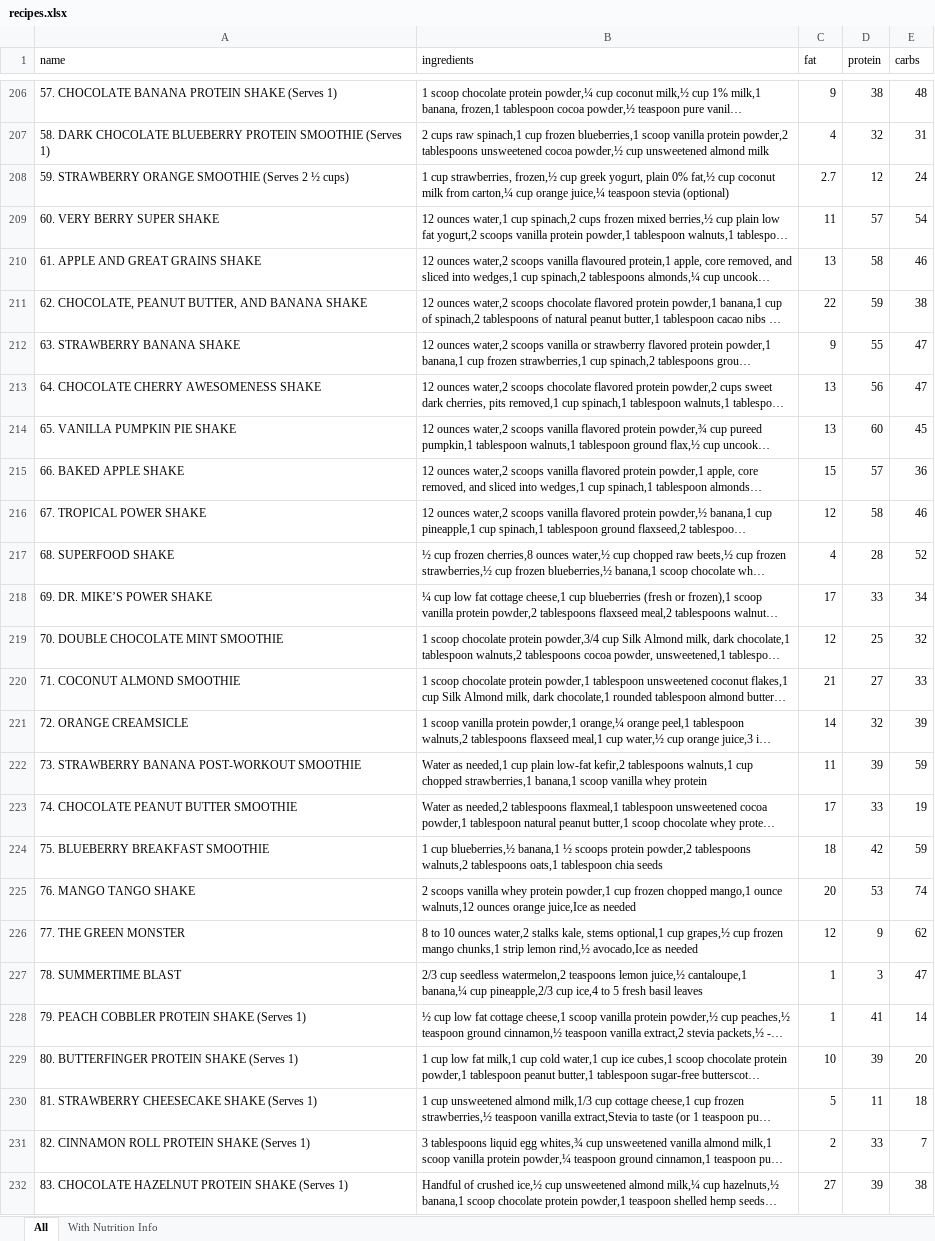
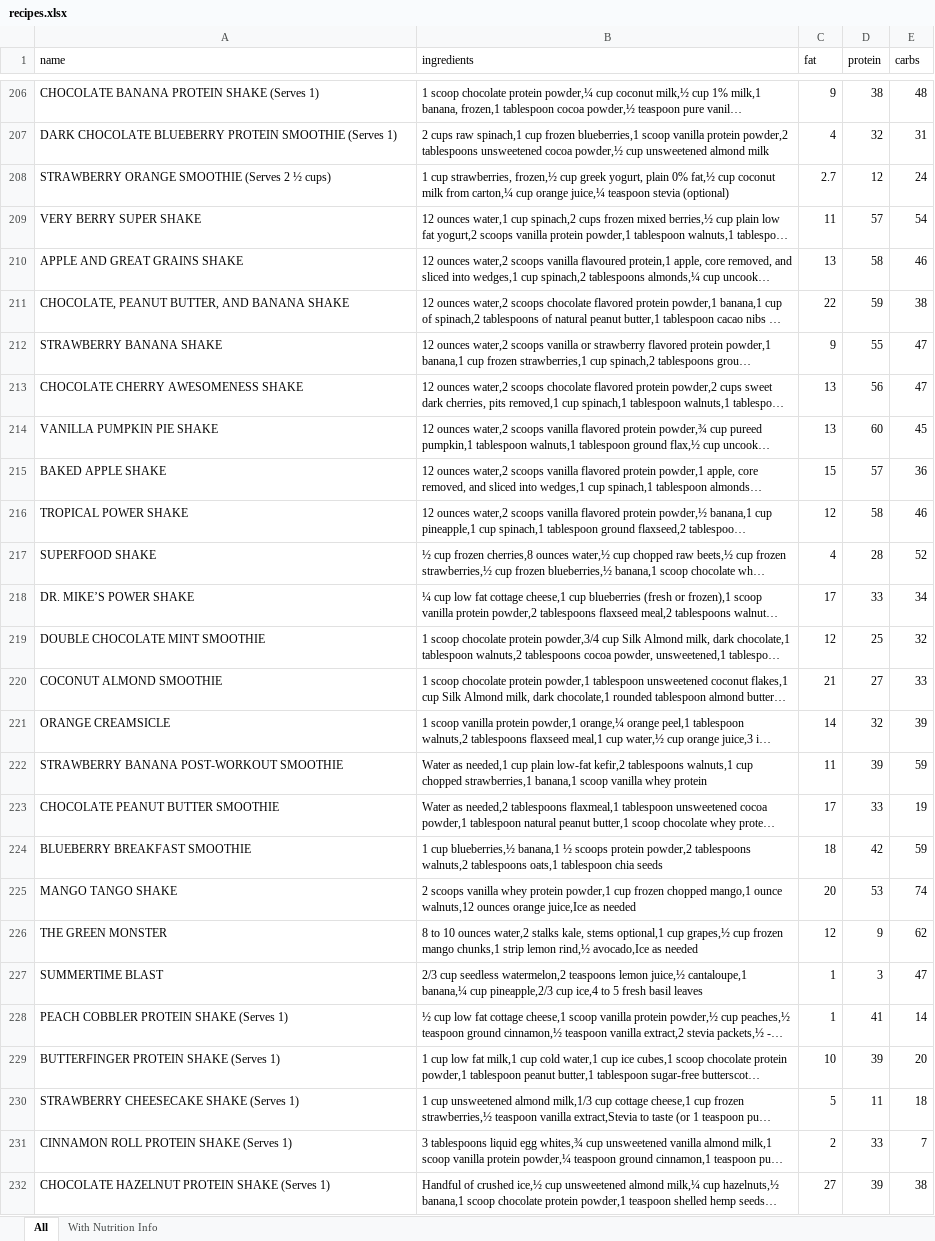
Before and after one commit to sedkis/fitdrinks, an Excel workbook: recipes.xlsx, sheet All, drawn as a sheet; only a part is shown, gaps mark what is left out; long unchanged cells end in …; values as stored, in another font and other column widths than the file's, no borders; the diff covers the shown part only; the diff names each change by its address in the sheet, - before the commit and + after, or states it on an @@ line.

```diff
--- a/recipes.xlsx (sheet All)
+++ b/recipes.xlsx (sheet All)
-A206 (name): 57. CHOCOLATE BANANA PROTEIN SHAKE (Serves 1)
+A206 (name): CHOCOLATE BANANA PROTEIN SHAKE (Serves 1)
-A207 (name): 58. DARK CHOCOLATE…
+A207 (name): DARK CHOCOLATE…
-A208 (name): 59. STRAWBERRY ORANGE…
+A208 (name): STRAWBERRY ORANGE…
-A209 (name): 60. VERY BERRY SUPER SHAKE
+A209 (name): VERY BERRY SUPER SHAKE
-A210 (name): 61. APPLE AND GREAT GRAINS SHAKE
+A210 (name): APPLE AND GREAT GRAINS SHAKE
-A211 (name): 62. CHOCOLATE, PEANUT BUTTER, AND BANANA SHAKE
+A211 (name): CHOCOLATE, PEANUT BUTTER, AND BANANA SHAKE
-A212 (name): 63. STRAWBERRY BANANA SHAKE
+A212 (name): STRAWBERRY BANANA SHAKE
-A213 (name): 64. CHOCOLATE CHERRY AWESOMENESS SHAKE
+A213 (name): CHOCOLATE CHERRY AWESOMENESS SHAKE
-A214 (name): 65. VANILLA PUMPKIN PIE SHAKE
+A214 (name): VANILLA PUMPKIN PIE SHAKE
-A215 (name): 66. BAKED APPLE SHAKE
+A215 (name): BAKED APPLE SHAKE
-A216 (name): 67. TROPICAL POWER SHAKE
+A216 (name): TROPICAL POWER SHAKE
-A217 (name): 68. SUPERFOOD SHAKE
+A217 (name): SUPERFOOD SHAKE
-A218 (name): 69. DR. MIKE’S POWER SHAKE
+A218 (name): DR. MIKE’S POWER SHAKE
-A219 (name): 70. DOUBLE CHOCOLATE MINT SMOOTHIE
+A219 (name): DOUBLE CHOCOLATE MINT SMOOTHIE
-A220 (name): 71. COCONUT ALMOND SMOOTHIE
+A220 (name): COCONUT ALMOND SMOOTHIE
-A221 (name): 72. ORANGE CREAMSICLE
+A221 (name): ORANGE CREAMSICLE
-A222 (name): 73. STRAWBERRY BANANA POST-WORKOUT SMOOTHIE
+A222 (name): STRAWBERRY BANANA POST-WORKOUT SMOOTHIE
-A223 (name): 74. CHOCOLATE PEANUT BUTTER SMOOTHIE
+A223 (name): CHOCOLATE PEANUT BUTTER SMOOTHIE
-A224 (name): 75. BLUEBERRY BREAKFAST SMOOTHIE
+A224 (name): BLUEBERRY BREAKFAST SMOOTHIE
-A225 (name): 76. MANGO TANGO SHAKE
+A225 (name): MANGO TANGO SHAKE
-A226 (name): 77. THE GREEN MONSTER
+A226 (name): THE GREEN MONSTER
-A227 (name): 78. SUMMERTIME BLAST
+A227 (name): SUMMERTIME BLAST
-A228 (name): 79. PEACH COBBLER PROTEIN SHAKE (Serves 1)
+A228 (name): PEACH COBBLER PROTEIN SHAKE (Serves 1)
-A229 (name): 80. BUTTERFINGER PROTEIN SHAKE (Serves 1)
+A229 (name): BUTTERFINGER PROTEIN SHAKE (Serves 1)
-A230 (name): 81. STRAWBERRY CHEESECAKE SHAKE (Serves 1)
+A230 (name): STRAWBERRY CHEESECAKE SHAKE (Serves 1)
-A231 (name): 82. CINNAMON ROLL PROTEIN SHAKE (Serves 1)
+A231 (name): CINNAMON ROLL PROTEIN SHAKE (Serves 1)
-A232 (name): 83. CHOCOLATE HAZELNUT PROTEIN SHAKE (Serves 1)
+A232 (name): CHOCOLATE HAZELNUT PROTEIN SHAKE (Serves 1)
```
Also changed, not shown: 73 edited cells elsewhere in this sheet.
